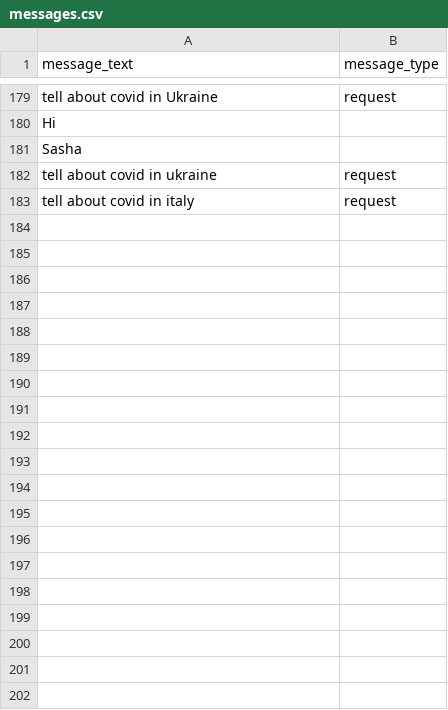
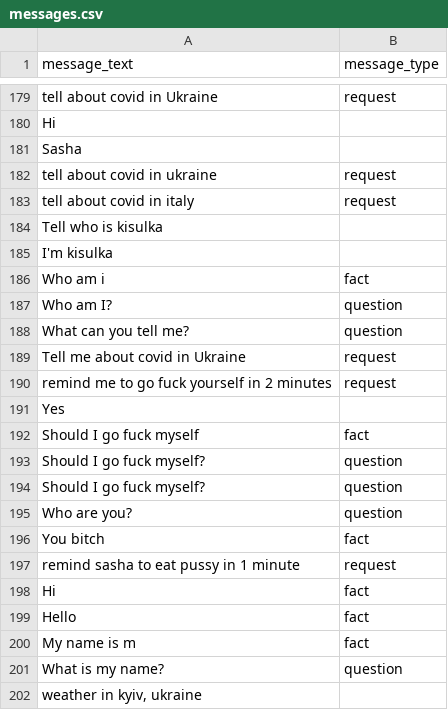
Before and after one commit to olexandryermilov/deeploma, a CSV file: datasets/messages.csv, drawn as a sheet; only a part is shown, gaps mark what is left out; the diff names each change by its address in the sheet, - before the commit and + after, or states it on an @@ line.

```diff
--- a/datasets/messages.csv
+++ b/datasets/messages.csv
+row 184: Tell who is kisulka
+row 185: I'm kisulka
+row 186: Who am i | fact
+row 187: Who am I? | question
+row 188: What can you tell me? | question
+row 189: Tell me about covid in Ukraine | request
+row 190: remind me to go fuck yourself in 2 minutes | request
+row 191: Yes
+row 192: Should I go fuck myself | fact
+row 193: Should I go fuck myself? | question
+row 194: Should I go fuck myself? | question
+row 195: Who are you? | question
+row 196: You bitch | fact
+row 197: remind sasha to eat pussy in 1 minute | request
+row 198: Hi | fact
+row 199: Hello | fact
+row 200: My name is m | fact
+row 201: What is my name? | question
+row 202: weather in kyiv, ukraine
```
Also changed, not shown: datasets/reminders.csv, 1 other file.
